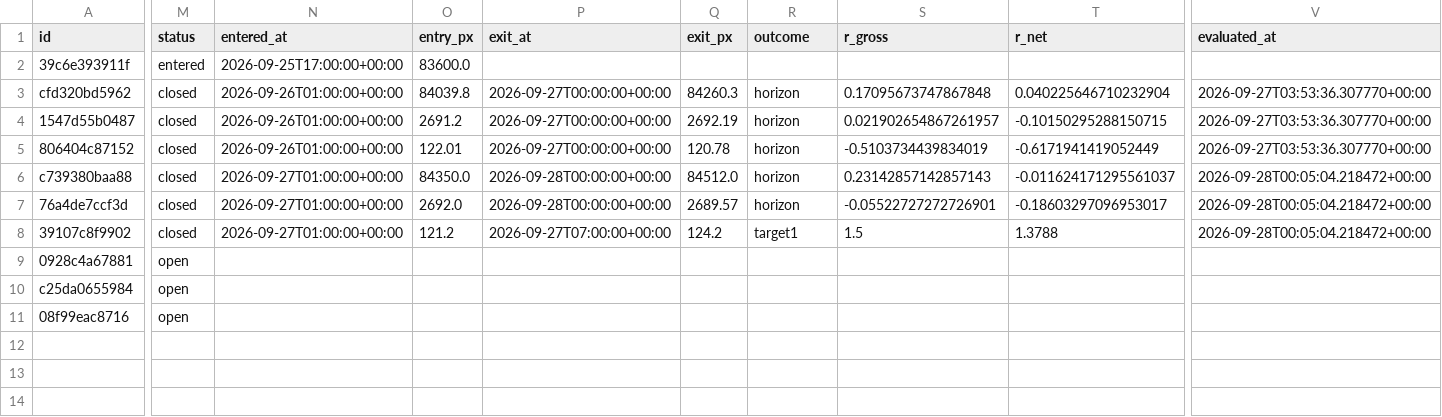
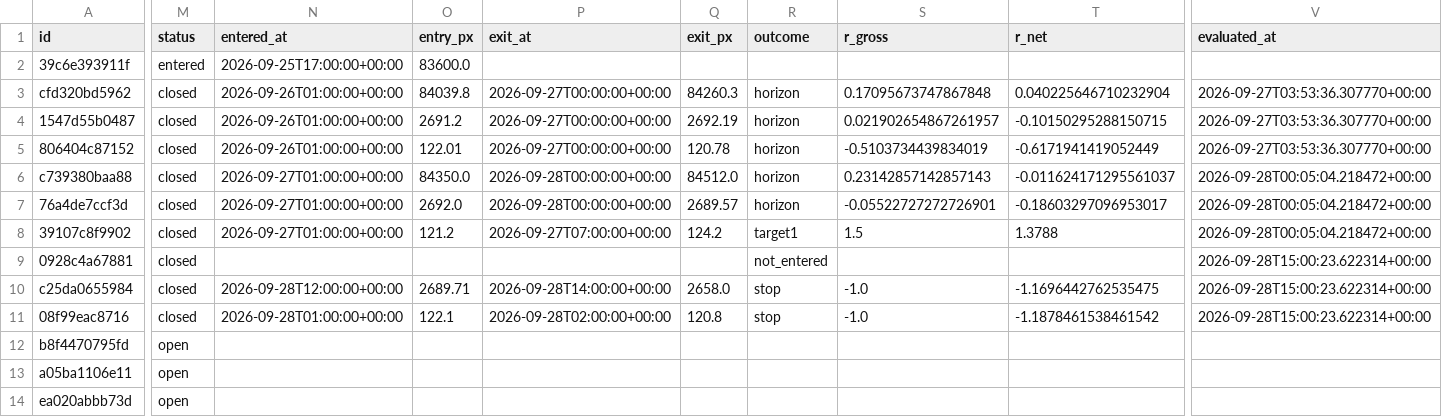
Before and after one commit to crypmiy/vibe-trading-okx-futures, a CSV file: research/forecasts.csv, drawn as a sheet; only a part is shown, gaps mark what is left out; rows hold the shown columns only; the diff covers the shown part only; the diff names each change by its address in the sheet, - before the commit and + after, or states it on an @@ line.

Commit message:
Research cycle 2026-09-29: BTC-USDT-SWAP ETH-USDT-SWAP SOL-USDT-SWAP

```diff
--- a/research/forecasts.csv
+++ b/research/forecasts.csv
-M9:M11 (status): open
+M9:M11 (status): closed
-R9 (outcome): (empty)
+R9 (outcome): not_entered
-V9:V11 (evaluated_at): (empty)
+V9:V11 (evaluated_at): 2026-09-28T15:00:23.622314+00:00
-N10 (entered_at): (empty)
+N10 (entered_at): 2026-09-28T12:00:00+00:00
-O10 (entry_px): (empty)
+O10 (entry_px): 2689.71
-P10 (exit_at): (empty)
+P10 (exit_at): 2026-09-28T14:00:00+00:00
-Q10 (exit_px): (empty)
+Q10 (exit_px): 2658.0
-R10:R11 (outcome): (empty)
+R10:R11 (outcome): stop
-S10:S11 (r_gross): (empty)
+S10:S11 (r_gross): -1.0
-T10 (r_net): (empty)
+T10 (r_net): -1.1696442762535475
-N11 (entered_at): (empty)
+N11 (entered_at): 2026-09-28T01:00:00+00:00
-O11 (entry_px): (empty)
+O11 (entry_px): 122.1
-P11 (exit_at): (empty)
+P11 (exit_at): 2026-09-28T02:00:00+00:00
-Q11 (exit_px): (empty)
+Q11 (exit_px): 120.8
-T11 (r_net): (empty)
+T11 (r_net): -1.1878461538461542
+row 12: b8f4470795fd | open
+row 13: a05ba1106e11 | open
+row 14: ea020abbb73d | open
```
Also changed, not shown: 2 edited cells elsewhere in this file, 4 other files.
